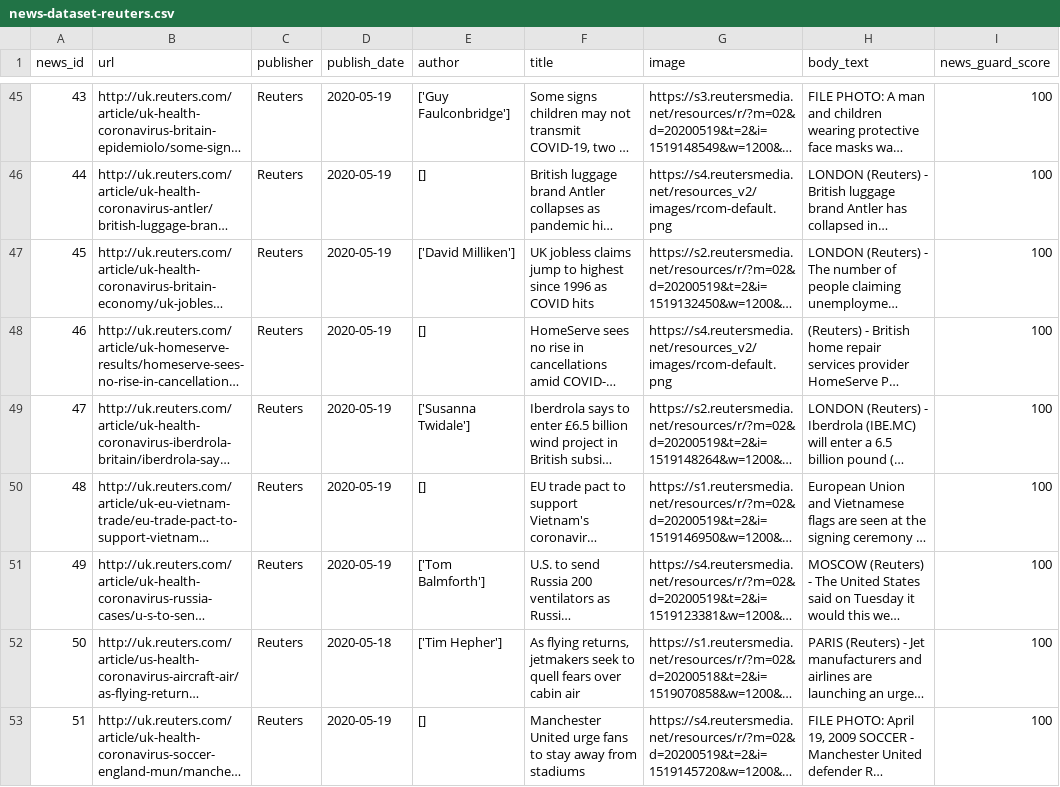
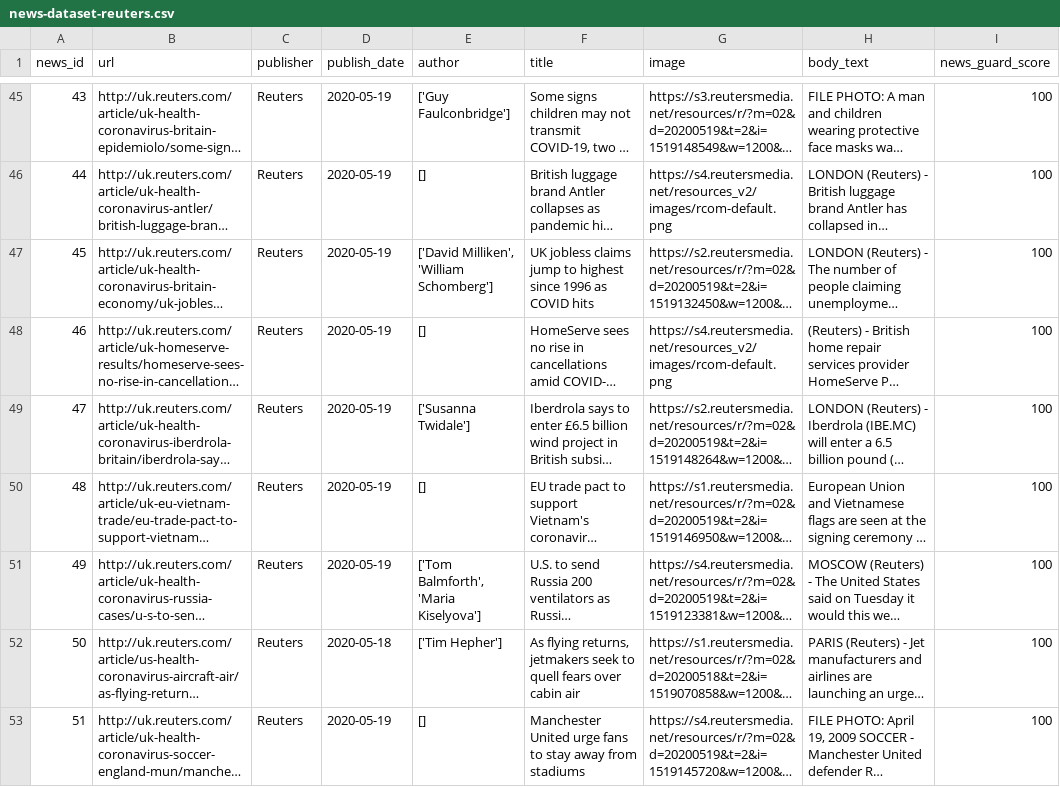
Before and after one commit to apurvamulay/ReCOVery, a CSV file: dataset/reliable/news-dataset-reuters.csv, drawn as a sheet; only a part is shown, gaps mark what is left out; long unchanged cells end in …; the diff covers the shown part only; the diff names each change by its address in the sheet, - before the commit and + after, or states it on an @@ line.

```diff
--- a/dataset/reliable/news-dataset-reuters.csv
+++ b/dataset/reliable/news-dataset-reuters.csv
-E47 (author): ['David Milliken']
+E47 (author): ['David Milliken', 'William Schomberg']
-E51 (author): ['Tom Balmforth']
+E51 (author): ['Tom Balmforth', 'Maria Kiselyova']
```
Also changed, not shown: 14 edited cells elsewhere in this file, dataset/reliable/news-dataset_cbs_news.csv, dataset/reliable/news-dataset_usa_today.csv, 10 other files.
